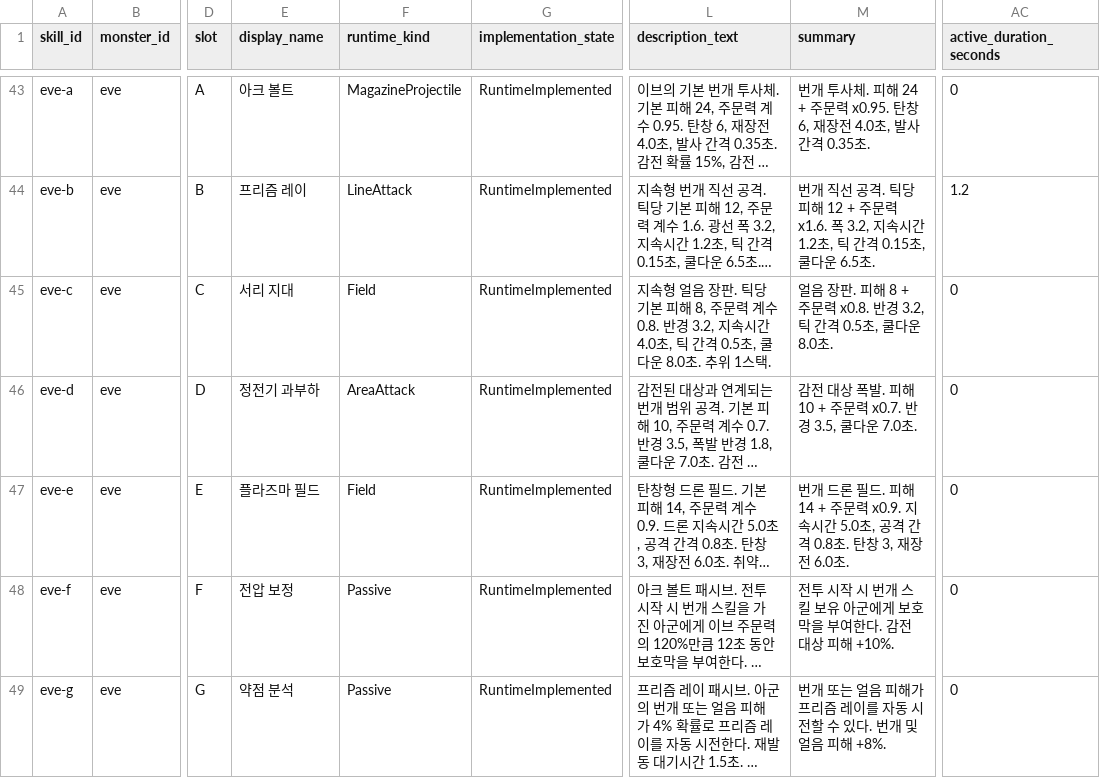
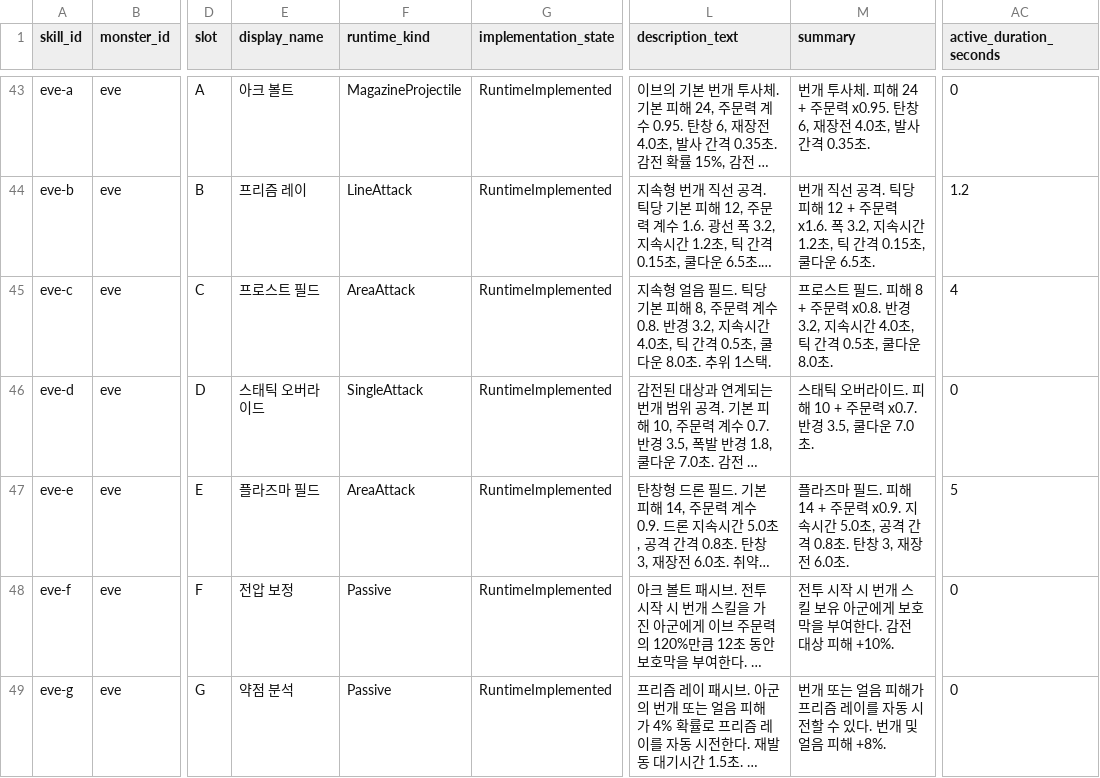
Before and after one commit to t331277-collab/Pakuri_Tower_Defense, a CSV file: Pakuri/Assets/CSVdata/source/monster_skills.csv, drawn as a sheet; only a part is shown, gaps mark what is left out; long unchanged cells end in …; the diff covers the shown part only; the diff names each change by its address in the sheet, - before the commit and + after, or states it on an @@ line.

```diff
--- a/Pakuri/Assets/CSVdata/source/monster_skills.csv
+++ b/Pakuri/Assets/CSVdata/source/monster_skills.csv
-E45 (display_name): 서리 지대
+E45 (display_name): 프로스트 필드
-F45 (runtime_kind): Field
+F45 (runtime_kind): AreaAttack
-L45 (description_text): …얼음 장판. 틱당…
+L45 (description_text): …얼음 필드. 틱당…
-M45 (summary): 얼음 장판. 피해 8 + 주문력 x0.8. 반경 3.2, 틱 간격…
+M45 (summary): 프로스트 필드. 피해 8 + 주문력 x0.8. 반경 3.2, 지속시간 4.0초, 틱 간격…
-AC45 (active_duration_seconds): 0
+AC45 (active_duration_seconds): 4
-E46 (display_name): 정전기 과부하
+E46 (display_name): 스태틱 오버라이드
-F46 (runtime_kind): AreaAttack
+F46 (runtime_kind): SingleAttack
-M46 (summary): 감전 대상 폭발. 피해…
+M46 (summary): 스태틱 오버라이드. 피해…
-F47 (runtime_kind): Field
+F47 (runtime_kind): AreaAttack
-M47 (summary): 번개 드론 필드.…
+M47 (summary): 플라즈마 필드.…
-AC47 (active_duration_seconds): 0
+AC47 (active_duration_seconds): 5
```
Also changed, not shown: 6 edited cells elsewhere in this file, Pakuri/Assets/CSVdata/source/stage_one_enemies.csv, 39 other files.
